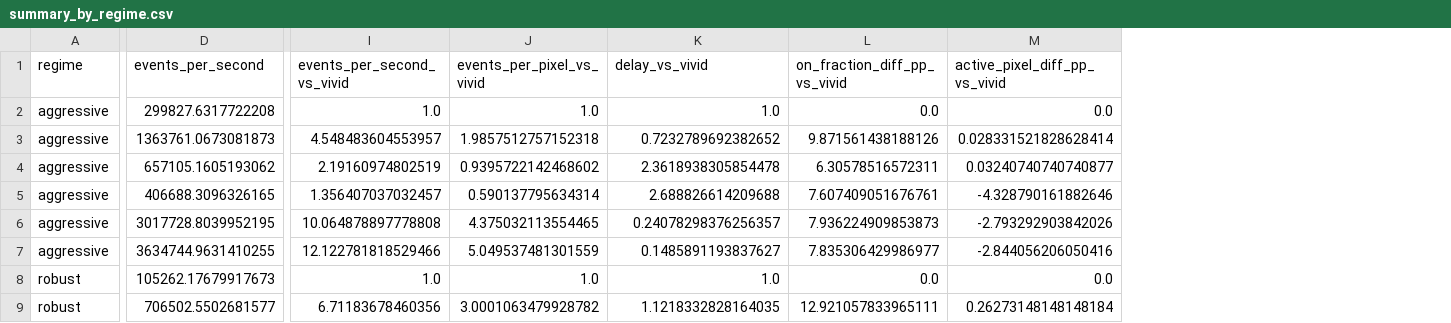
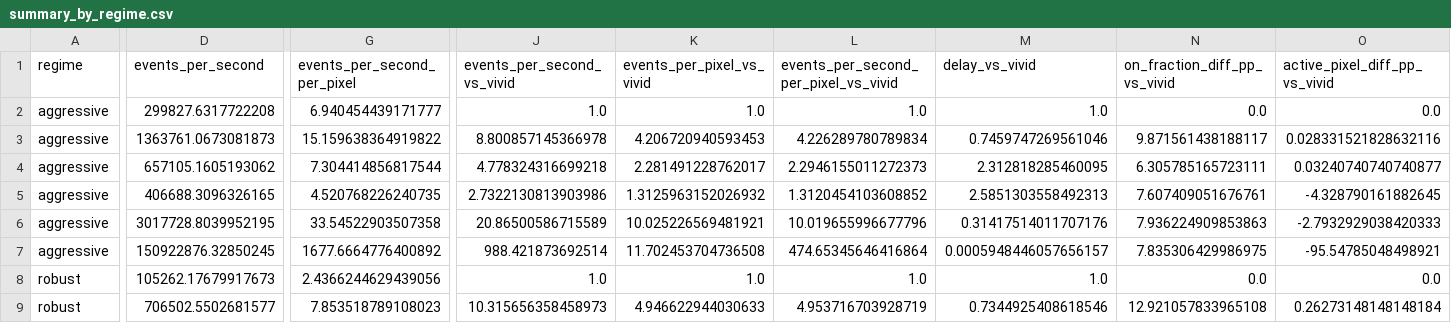
Before and after one commit to YAZELM/stage_IMS8, a CSV file: comparaison/results/summary_by_regime.csv, drawn as a sheet; only a part is shown, gaps mark what is left out; addresses are those after the commit; the diff covers the shown part only; the diff names each change by its address in the sheet, - before the commit and + after, or states it on an @@ line.

```diff
--- a/comparaison/results/summary_by_regime.csv
+++ b/comparaison/results/summary_by_regime.csv
+column G (events_per_second_per_pixel), rows 2-9: 6.940454439171777 | 15.159638364919822 | 7.304414856817544 | 4.520768226240735 | 33.54522903507358 | 1677.6664776400892 | 2.4366244629439056 | 7.853518789108023
+column L, rows 1-9: events_per_second_per_pixel_vs_vivid | 1.0 | 4.226289780789834 | 2.2946155011272373 | 1.3120454103608852 | 10.019655996677796 | 474.65345646416864 | 1.0 | 4.953716703928719
-J3 (events_per_second_vs_vivid): 4.548483604553957
+J3 (events_per_second_vs_vivid): 8.800857145366978
-K3 (events_per_pixel_vs_vivid): 1.9857512757152318
+K3 (events_per_pixel_vs_vivid): 4.206720940593453
-M3 (delay_vs_vivid): 0.7232789692382652
+M3 (delay_vs_vivid): 0.7459747269561046
-N3 (on_fraction_diff_pp_vs_vivid): 9.871561438188126
+N3 (on_fraction_diff_pp_vs_vivid): 9.871561438188117
-O3 (active_pixel_diff_pp_vs_vivid): 0.028331521828628414
+O3 (active_pixel_diff_pp_vs_vivid): 0.028331521828632116
-J4 (events_per_second_vs_vivid): 2.19160974802519
+J4 (events_per_second_vs_vivid): 4.778324316699218
-K4 (events_per_pixel_vs_vivid): 0.9395722142468602
+K4 (events_per_pixel_vs_vivid): 2.281491228762017
-M4 (delay_vs_vivid): 2.3618938305854478
+M4 (delay_vs_vivid): 2.312818285460095
-N4 (on_fraction_diff_pp_vs_vivid): 6.30578516572311
+N4 (on_fraction_diff_pp_vs_vivid): 6.305785165723111
-J5 (events_per_second_vs_vivid): 1.356407037032457
+J5 (events_per_second_vs_vivid): 2.7322130813903986
-K5 (events_per_pixel_vs_vivid): 0.590137795634314
+K5 (events_per_pixel_vs_vivid): 1.3125963152026932
-M5 (delay_vs_vivid): 2.688826614209688
+M5 (delay_vs_vivid): 2.5851303558492313
-O5 (active_pixel_diff_pp_vs_vivid): -4.328790161882646
+O5 (active_pixel_diff_pp_vs_vivid): -4.328790161882645
-J6 (events_per_second_vs_vivid): 10.064878897778808
+J6 (events_per_second_vs_vivid): 20.86500586715589
-K6 (events_per_pixel_vs_vivid): 4.375032113554465
+K6 (events_per_pixel_vs_vivid): 10.025226569481921
-M6 (delay_vs_vivid): 0.24078298376256357
+M6 (delay_vs_vivid): 0.31417514011707176
-N6 (on_fraction_diff_pp_vs_vivid): 7.936224909853873
+N6 (on_fraction_diff_pp_vs_vivid): 7.936224909853863
-O6 (active_pixel_diff_pp_vs_vivid): -2.793292903842026
+O6 (active_pixel_diff_pp_vs_vivid): -2.7932929038420333
-D7 (events_per_second): 3634744.9631410255
+D7 (events_per_second): 150922876.32850245
-J7 (events_per_second_vs_vivid): 12.122781818529466
+J7 (events_per_second_vs_vivid): 988.421873692514
-K7 (events_per_pixel_vs_vivid): 5.049537481301559
+K7 (events_per_pixel_vs_vivid): 11.702453704736508
-M7 (delay_vs_vivid): 0.1485891193837627
+M7 (delay_vs_vivid): 0.0005948446057656157
-N7 (on_fraction_diff_pp_vs_vivid): 7.835306429986977
+N7 (on_fraction_diff_pp_vs_vivid): 7.835306429986975
-O7 (active_pixel_diff_pp_vs_vivid): -2.844056206050416
+O7 (active_pixel_diff_pp_vs_vivid): -95.54785048498921
-J9 (events_per_second_vs_vivid): 6.71183678460356
+J9 (events_per_second_vs_vivid): 10.315656358458973
-K9 (events_per_pixel_vs_vivid): 3.0001063479928782
+K9 (events_per_pixel_vs_vivid): 4.946622944030633
-M9 (delay_vs_vivid): 1.1218332828164035
+M9 (delay_vs_vivid): 0.7344925408618546
-N9 (on_fraction_diff_pp_vs_vivid): 12.921057833965111
+N9 (on_fraction_diff_pp_vs_vivid): 12.921057833965108
```
Also changed, not shown: 50 edited cells elsewhere in this file, comparaison/results/closest_by_condition.csv, comparaison/results/closest_by_regime.csv, 19 other files.
